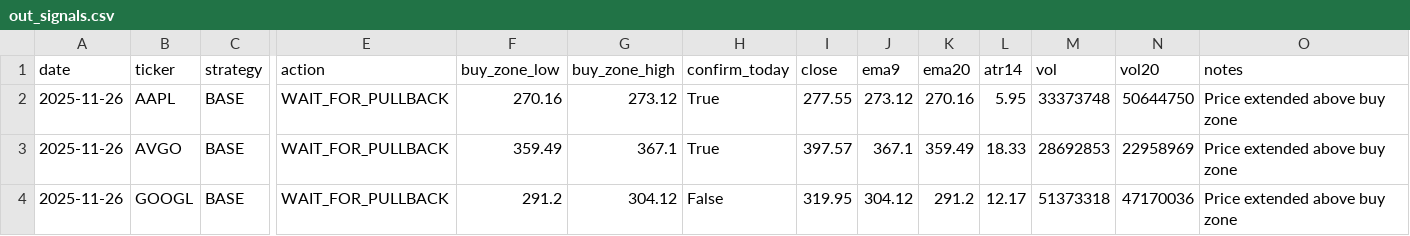
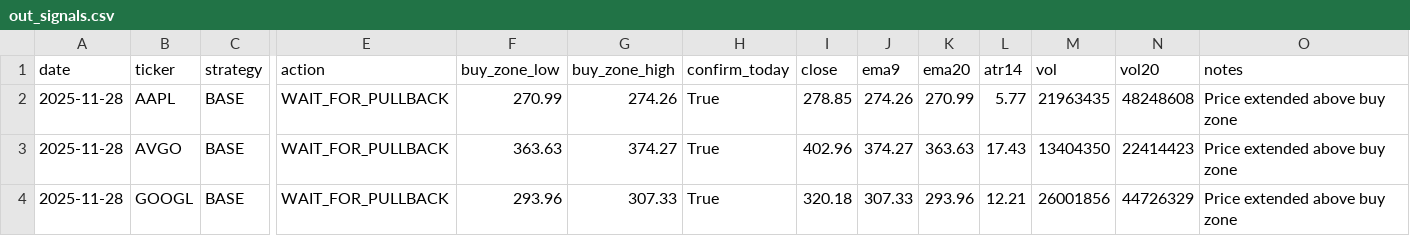
Before and after one commit to Ayodukale/S_B, a CSV file: data/out_signals.csv, drawn as a sheet; only a part is shown, gaps mark what is left out; the diff names each change by its address in the sheet, - before the commit and + after, or states it on an @@ line.

```diff
--- a/data/out_signals.csv
+++ b/data/out_signals.csv
-A2:A4 (date): 2025-11-26
+A2:A4 (date): 2025-11-28
-F2 (buy_zone_low): 270.16
+F2 (buy_zone_low): 270.99
-G2 (buy_zone_high): 273.12
+G2 (buy_zone_high): 274.26
-I2 (close): 277.55
+I2 (close): 278.85
-J2 (ema9): 273.12
+J2 (ema9): 274.26
-K2 (ema20): 270.16
+K2 (ema20): 270.99
-L2 (atr14): 5.95
+L2 (atr14): 5.77
-M2 (vol): 33373748
+M2 (vol): 21963435
-N2 (vol20): 50644750
+N2 (vol20): 48248608
-F3 (buy_zone_low): 359.49
+F3 (buy_zone_low): 363.63
-G3 (buy_zone_high): 367.1
+G3 (buy_zone_high): 374.27
-I3 (close): 397.57
+I3 (close): 402.96
-J3 (ema9): 367.1
+J3 (ema9): 374.27
-K3 (ema20): 359.49
+K3 (ema20): 363.63
-L3 (atr14): 18.33
+L3 (atr14): 17.43
-M3 (vol): 28692853
+M3 (vol): 13404350
-N3 (vol20): 22958969
+N3 (vol20): 22414423
-F4 (buy_zone_low): 291.2
+F4 (buy_zone_low): 293.96
-G4 (buy_zone_high): 304.12
+G4 (buy_zone_high): 307.33
-H4 (confirm_today): False
+H4 (confirm_today): True
-I4 (close): 319.95
+I4 (close): 320.18
-J4 (ema9): 304.12
+J4 (ema9): 307.33
-K4 (ema20): 291.2
+K4 (ema20): 293.96
-L4 (atr14): 12.17
+L4 (atr14): 12.21
-M4 (vol): 51373318
+M4 (vol): 26001856
-N4 (vol20): 47170036
+N4 (vol20): 44726329
```
Also changed, not shown: 1 other file.
